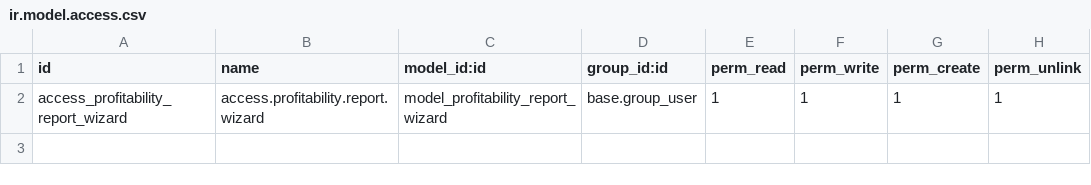
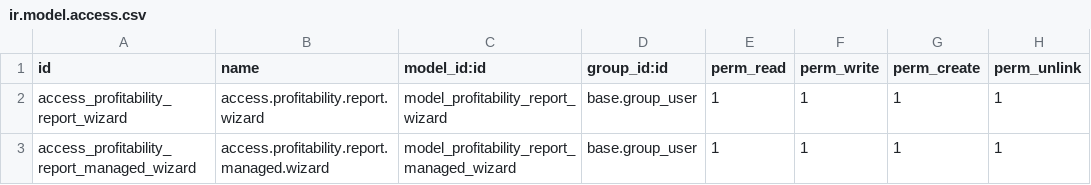
Before and after one commit to cybrosystech/Multi-Clouding, a CSV file: profitability_report_xlsx/security/ir.model.access.csv, drawn as a sheet; the diff names each change by its address in the sheet, - before the commit and + after, or states it on an @@ line.

Commit message:
[UPDATE] profitability_managed_report

```diff
--- a/profitability_report_xlsx/security/ir.model.access.csv
+++ b/profitability_report_xlsx/security/ir.model.access.csv
+row 3: access_profitability_report_managed_wizard | access.profitability.report.managed.wizard | model_profitability_report_managed_wizard | base.group_user | 1 | 1 | 1 | 1
```
Also changed, not shown: 5 other files.
